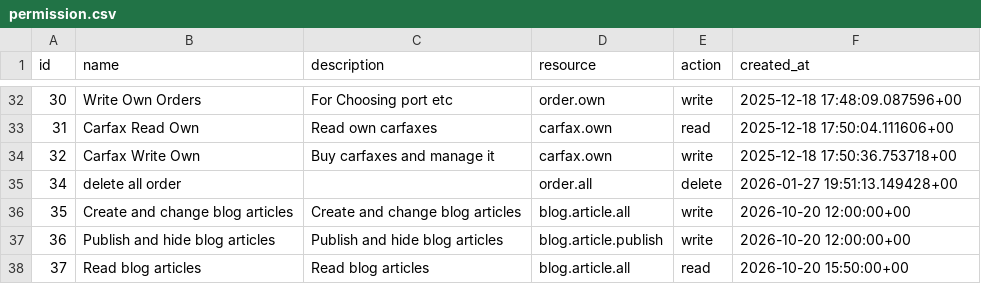
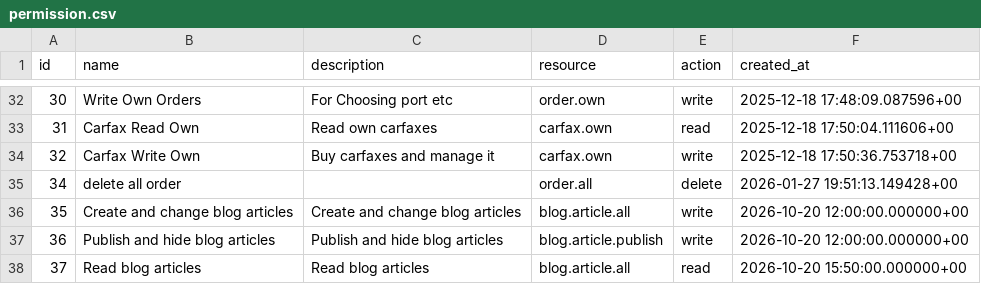
Before and after one commit to AutoFolwark/auth_service, a CSV file: scripts/src/permission.csv, drawn as a sheet; only a part is shown, gaps mark what is left out.

Commit message:
Fix CSV encoding in `sync_permissions.py` and standardize timestamp formatting in `permission.csv`.

```diff
--- a/scripts/src/permission.csv
+++ b/scripts/src/permission.csv
@@ -35,4 +35,4 @@
 34,delete all order,"",order.all,delete,2026-01-27 19:51:13.149428+00
-35,Create and change blog articles,Create and change blog articles,blog.article.all,write,2026-10-20 12:00:00+00
-36,Publish and hide blog articles,Publish and hide blog articles,blog.article.publish,write,2026-10-20 12:00:00+00
-37,Read blog articles,Read blog articles,blog.article.all,read,2026-10-20 15:50:00+00
+35,Create and change blog articles,Create and change blog articles,blog.article.all,write,2026-10-20 12:00:00.000000+00
+36,Publish and hide blog articles,Publish and hide blog articles,blog.article.publish,write,2026-10-20 12:00:00.000000+00
+37,Read blog articles,Read blog articles,blog.article.all,read,2026-10-20 15:50:00.000000+00
```
Also changed, not shown: 1 other file.
